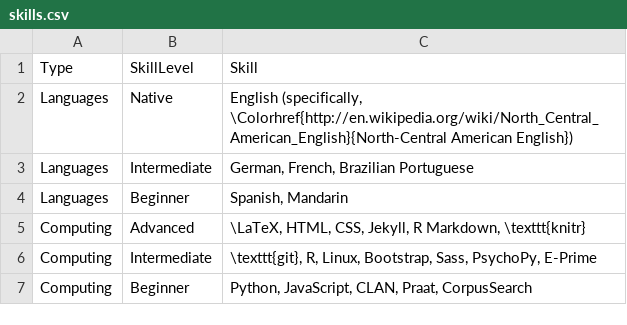
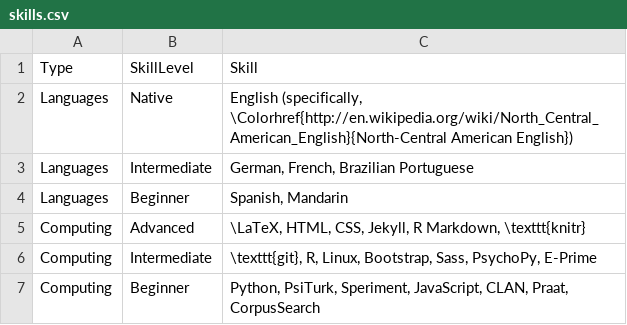
Before and after one commit to adamliter/adamlitercv, a CSV file: content/skills.csv, drawn as a sheet.

Commit message:
Speriment & PsiTurk

```diff
--- a/content/skills.csv
+++ b/content/skills.csv
@@ -6,2 +6,2 @@ Computing,Advanced,"\LaTeX, HTML, CSS, Jekyll, R Markdown, \texttt{knitr}"
 Computing,Intermediate,"\texttt{git}, R, Linux, Bootstrap, Sass, PsychoPy, E-Prime"
-Computing,Beginner,"Python, JavaScript, CLAN, Praat, CorpusSearch"
+Computing,Beginner,"Python, PsiTurk, Speriment, JavaScript, CLAN, Praat, CorpusSearch"
```
